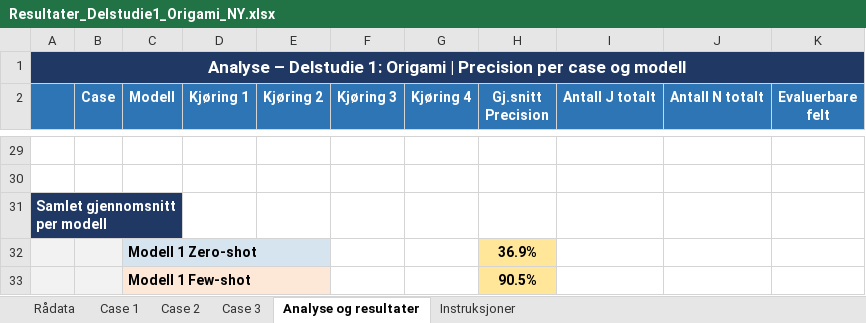
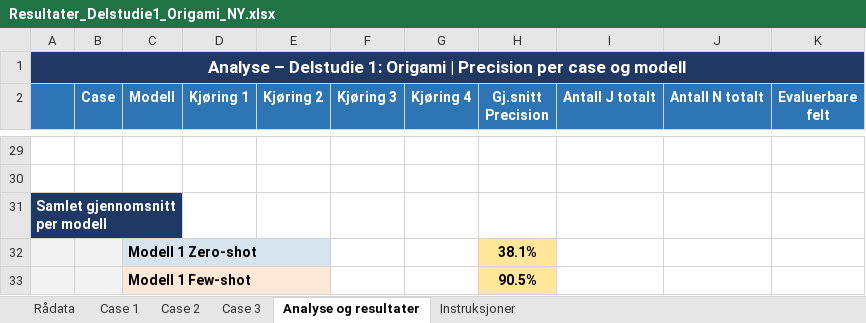
Before and after one commit to ahmadrezaie2002/Masteroppgave-2026, an Excel workbook: data/Delstidue 1/Resultater_Delstudie1_Origami_NY.xlsx, sheet Analyse og resultater, drawn as a sheet; only a part is shown, gaps mark what is left out; values as stored, in another font and other column widths than the file's, no borders; conditional formats not drawn; the diff covers the shown part only; the diff names each change by its address in the sheet, - before the commit and + after, or states it on an @@ line.

```diff
--- a/data/Delstidue 1/Resultater_Delstudie1_Origami_NY.xlsx (sheet Analyse og resultater)
+++ b/data/Delstidue 1/Resultater_Delstudie1_Origami_NY.xlsx (sheet Analyse og resultater)
-H32 (Gj.snitt Precision): 36.9%
+H32 (Gj.snitt Precision): 38.1%
```
Also changed, not shown: 40 edited cells elsewhere in this sheet, sheet Rådata, sheet Case 3, charts or pictures, data/Delstidue 1/Resultater_DS1_Origami.xlsx.
